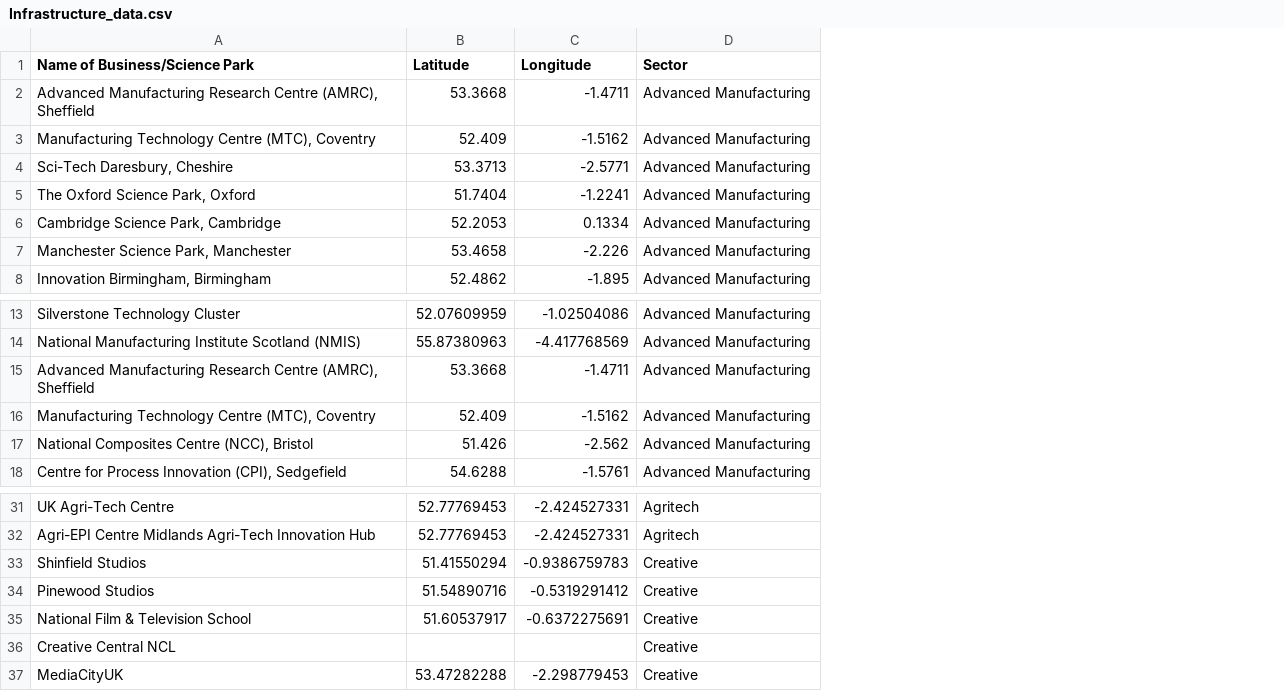
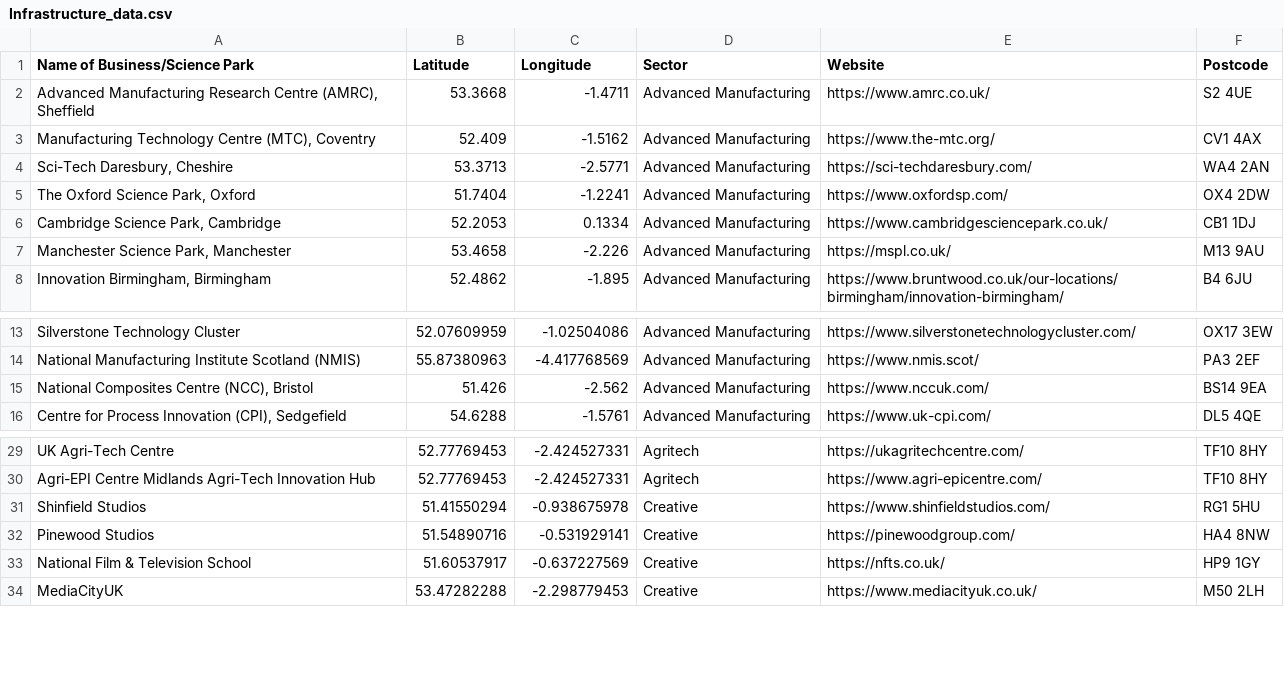
Before and after one commit to ScaleUp-Institute/Interactive-Map, a CSV file: data/Infrastructure_data.csv, drawn as a sheet; only a part is shown, gaps mark what is left out; removed rows and columns are numbered as before the commit, all else as after; the diff names each change by its address in the sheet, - before the commit and + after, or states it on an @@ line.

```diff
--- a/data/Infrastructure_data.csv
+++ b/data/Infrastructure_data.csv
+column E (Website), rows 2-8: https://www.amrc.co.uk/ | https://www.the-mtc.org/ | https://sci-techdaresbury.com/ | https://www.oxfordsp.com/ | https://www.cambridgesciencepark.co.uk/ | https://mspl.co.uk/ | https://www.bruntwood.co.uk/our-locations/birmingham/innovation-birmingham/; rows 13-16: https://www.silverstonetechnologycluster.com/ | https://www.nmis.scot/ | https://www.nccuk.com/ | https://www.uk-cpi.com/; rows 29-34: https://ukagritechcentre.com/ | https://www.agri-epicentre.com/ | https://www.shinfieldstudios.com/ | https://pinewoodgroup.com/ | https://nfts.co.uk/ | https://www.mediacityuk.co.uk/
+column F (Postcode), rows 2-8: S2 4UE | CV1 4AX | WA4 2AN | OX4 2DW | CB1 1DJ | M13 9AU | B4 6JU; rows 13-16: OX17 3EW | PA3 2EF | BS14 9EA | DL5 4QE; rows 29-34: TF10 8HY | TF10 8HY | RG1 5HU | HA4 8NW | HP9 1GY | M50 2LH
-row 15: Advanced Manufacturing Research Centre (AMRC), Sheffield | 53.3668 | -1.4711 | Advanced Manufacturing
-row 16: Manufacturing Technology Centre (MTC), Coventry | 52.409 | -1.5162 | Advanced Manufacturing
-C31 (Longitude): -0.9386759783
+C31 (Longitude): -0.938675978
-C32 (Longitude): -0.5319291412
+C32 (Longitude): -0.531929141
-C33 (Longitude): -0.6372275691
+C33 (Longitude): -0.637227569
-row 36: Creative Central NCL |  |  | Creative
```
Also changed, not shown: data/scaleup_data.csv, 11 other files.
